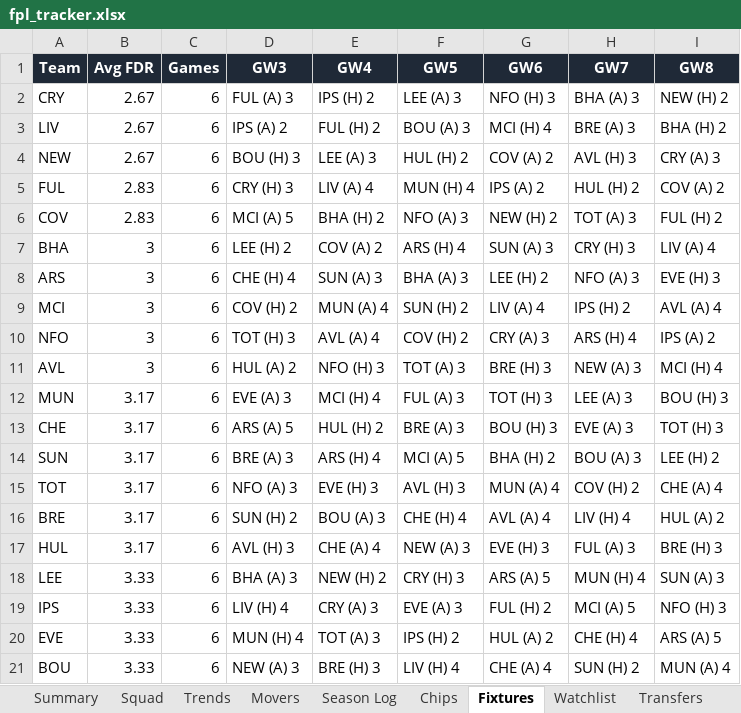
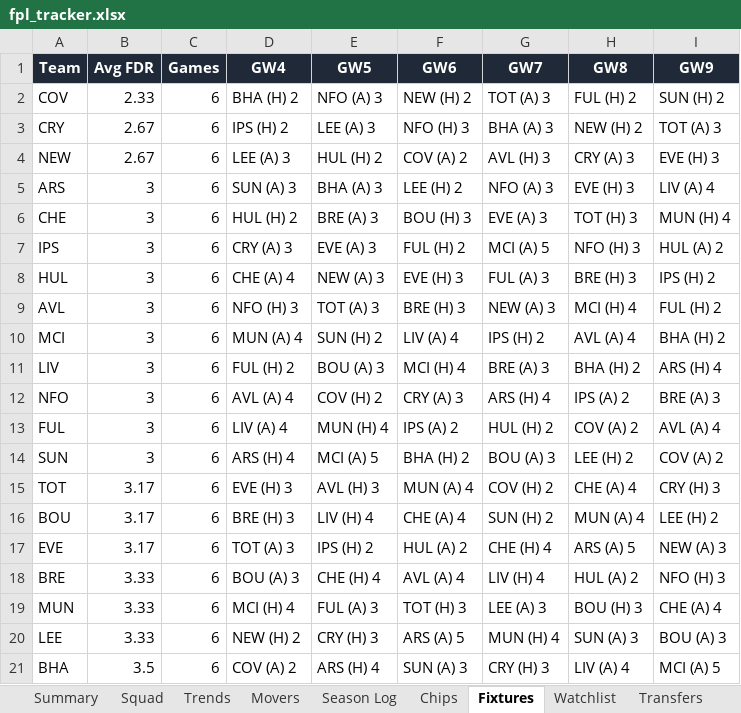
Before and after one commit to therealsammy/fpl, an Excel workbook: fpl_tracker.xlsx, sheet Fixtures, drawn as a sheet; values as stored, in another font and other column widths than the file's, no borders; removed rows and columns are numbered as before the commit, all else as after; the diff names each change by its address in the sheet, - before the commit and + after, or states it on an @@ line.

```diff
--- a/fpl_tracker.xlsx (sheet Fixtures)
+++ b/fpl_tracker.xlsx (sheet Fixtures)
-column D (GW3), row 2: FUL (A) 3; row 4: BOU (H) 3; rows 8-10: CHE (H) 4 | COV (H) 2 | TOT (H) 3; rows 14-16: BRE (A) 3 | NFO (A) 3 | SUN (H) 2; row 18: BHA (A) 3
+column I (GW9), rows 3-5: TOT (A) 3 | EVE (H) 3 | LIV (A) 4; row 10: BHA (H) 2; row 12: BRE (A) 3; rows 14-15: COV (A) 2 | CRY (H) 3; row 18: NFO (H) 3; row 20: BOU (A) 3
+row 2: COV | 2.33 | 6 | BHA (H) 2 | NFO (A) 3 | NEW (H) 2 | TOT (A) 3 | FUL (H) 2 | SUN (H) 2
-row 3: LIV | 2.67 | 6 | IPS (A) 2 | FUL (H) 2 | BOU (A) 3 | MCI (H) 4 | BRE (A) 3 | BHA (H) 2
-row 5: FUL | 2.83 | 6 | CRY (H) 3 | LIV (A) 4 | MUN (H) 4 | IPS (A) 2 | HUL (H) 2 | COV (A) 2
-row 6: COV | 2.83 | 6 | MCI (A) 5 | BHA (H) 2 | NFO (A) 3 | NEW (H) 2 | TOT (A) 3 | FUL (H) 2
-row 7: BHA | 3 | 6 | LEE (H) 2 | COV (A) 2 | ARS (H) 4 | SUN (A) 3 | CRY (H) 3 | LIV (A) 4
+row 6: CHE | 3 | 6 | HUL (H) 2 | BRE (A) 3 | BOU (H) 3 | EVE (A) 3 | TOT (H) 3 | MUN (H) 4
+row 7: IPS | 3 | 6 | CRY (A) 3 | EVE (A) 3 | FUL (H) 2 | MCI (A) 5 | NFO (H) 3 | HUL (A) 2
+row 8: HUL | 3 | 6 | CHE (A) 4 | NEW (A) 3 | EVE (H) 3 | FUL (A) 3 | BRE (H) 3 | IPS (H) 2
@@ row 11 moved to row 9: AVL @@
+row 11: LIV | 3 | 6 | FUL (H) 2 | BOU (A) 3 | MCI (H) 4 | BRE (A) 3 | BHA (H) 2 | ARS (H) 4
-row 12: MUN | 3.17 | 6 | EVE (A) 3 | MCI (H) 4 | FUL (A) 3 | TOT (H) 3 | LEE (A) 3 | BOU (H) 3
-row 13: CHE | 3.17 | 6 | ARS (A) 5 | HUL (H) 2 | BRE (A) 3 | BOU (H) 3 | EVE (A) 3 | TOT (H) 3
+row 13: FUL | 3 | 6 | LIV (A) 4 | MUN (H) 4 | IPS (A) 2 | HUL (H) 2 | COV (A) 2 | AVL (A) 4
-B14 (Avg FDR): 3.17
+B14 (Avg FDR): 3
+row 16: BOU | 3.17 | 6 | BRE (H) 3 | LIV (H) 4 | CHE (A) 4 | SUN (H) 2 | MUN (A) 4 | LEE (H) 2
+row 17: EVE | 3.17 | 6 | TOT (A) 3 | IPS (H) 2 | HUL (A) 2 | CHE (H) 4 | ARS (A) 5 | NEW (A) 3
-B18 (Avg FDR): 3.17
+B18 (Avg FDR): 3.33
-row 17: HUL | 3.17 | 6 | AVL (H) 3 | CHE (A) 4 | NEW (A) 3 | EVE (H) 3 | FUL (A) 3 | BRE (H) 3
+row 19: MUN | 3.33 | 6 | MCI (H) 4 | FUL (A) 3 | TOT (H) 3 | LEE (A) 3 | BOU (H) 3 | CHE (A) 4
-row 19: IPS | 3.33 | 6 | LIV (H) 4 | CRY (A) 3 | EVE (A) 3 | FUL (H) 2 | MCI (A) 5 | NFO (H) 3
-row 20: EVE | 3.33 | 6 | MUN (H) 4 | TOT (A) 3 | IPS (H) 2 | HUL (A) 2 | CHE (H) 4 | ARS (A) 5
-row 21: BOU | 3.33 | 6 | NEW (A) 3 | BRE (H) 3 | LIV (H) 4 | CHE (A) 4 | SUN (H) 2 | MUN (A) 4
+row 21: BHA | 3.5 | 6 | COV (A) 2 | ARS (H) 4 | SUN (A) 3 | CRY (H) 3 | LIV (A) 4 | MCI (A) 5
```
Also changed, not shown: sheet All Players, sheet History, sheet Watchlist, sheet Movers, sheet Trends, sheet Squad, 3 more sheets, 6 other files.
